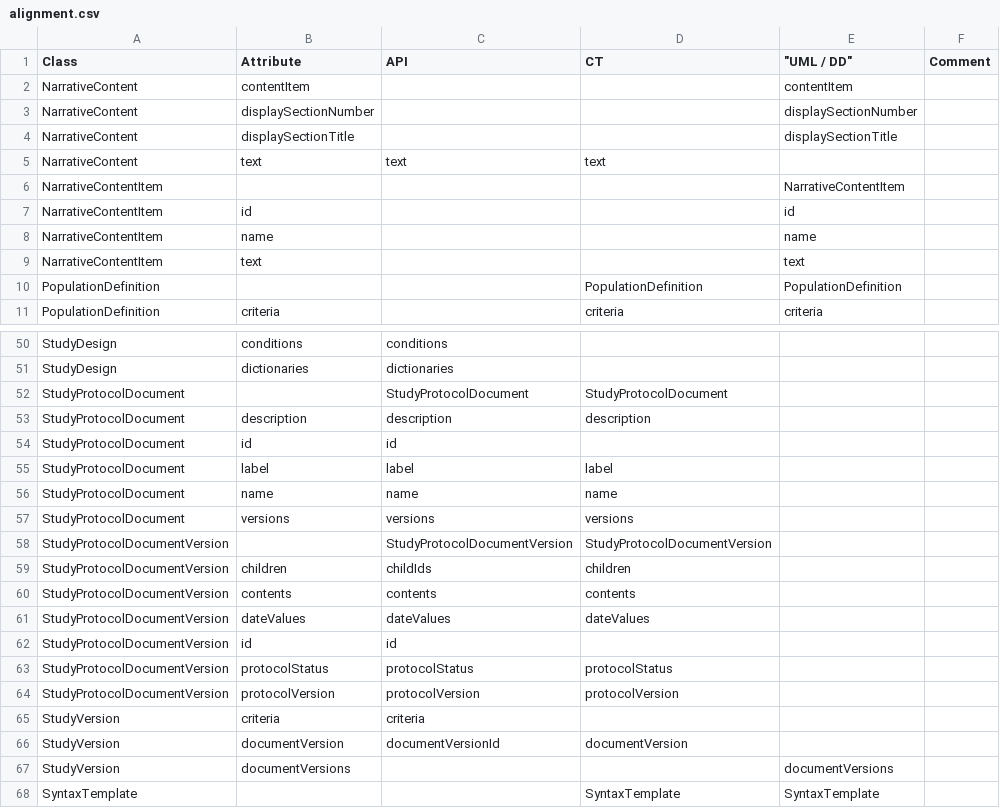
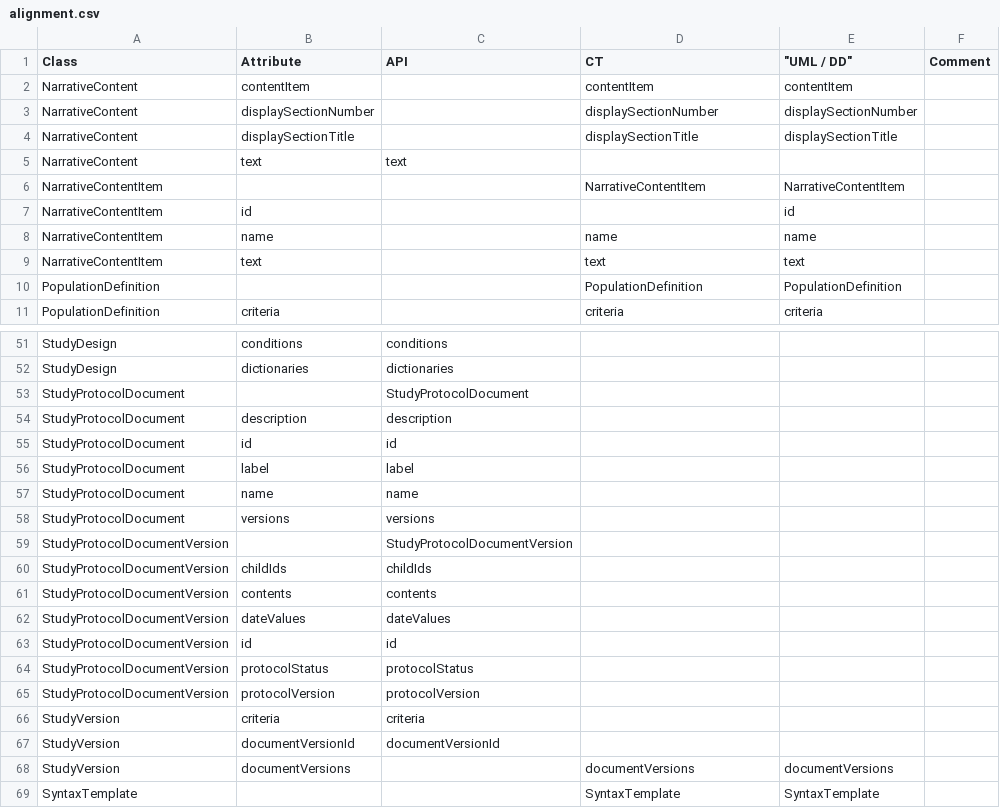
Before and after one commit to cdisc-org/DDF-RA, a CSV file: Deliverables/UML/alignment.csv, drawn as a sheet; only a part is shown, gaps mark what is left out; the diff covers the shown part only.

```diff
--- a/Deliverables/UML/alignment.csv
+++ b/Deliverables/UML/alignment.csv
@@ -1,10 +1,10 @@
 Class,Attribute,API,CT,"""UML / DD""",Comment
-NarrativeContent,contentItem,,,contentItem,
-NarrativeContent,displaySectionNumber,,,displaySectionNumber,
-NarrativeContent,displaySectionTitle,,,displaySectionTitle,
-NarrativeContent,text,text,text,,
-NarrativeContentItem,,,,NarrativeContentItem,
+NarrativeContent,contentItem,,contentItem,contentItem,
+NarrativeContent,displaySectionNumber,,displaySectionNumber,displaySectionNumber,
+NarrativeContent,displaySectionTitle,,displaySectionTitle,displaySectionTitle,
+NarrativeContent,text,text,,,
+NarrativeContentItem,,,NarrativeContentItem,NarrativeContentItem,
 NarrativeContentItem,id,,,id,
-NarrativeContentItem,name,,,name,
-NarrativeContentItem,text,,,text,
+NarrativeContentItem,name,,name,name,
+NarrativeContentItem,text,,text,text,
 PopulationDefinition,,,PopulationDefinition,PopulationDefinition,
@@ -51,18 +52,18 @@ StudyDesign,conditions,conditions,,,
 StudyDesign,dictionaries,dictionaries,,,
-StudyProtocolDocument,,StudyProtocolDocument,StudyProtocolDocument,,
-StudyProtocolDocument,description,description,description,,
+StudyProtocolDocument,,StudyProtocolDocument,,,
+StudyProtocolDocument,description,description,,,
 StudyProtocolDocument,id,id,,,
-StudyProtocolDocument,label,label,label,,
-StudyProtocolDocument,name,name,name,,
-StudyProtocolDocument,versions,versions,versions,,
-StudyProtocolDocumentVersion,,StudyProtocolDocumentVersion,StudyProtocolDocumentVersion,,
-StudyProtocolDocumentVersion,children,childIds,children,,
-StudyProtocolDocumentVersion,contents,contents,contents,,
-StudyProtocolDocumentVersion,dateValues,dateValues,dateValues,,
+StudyProtocolDocument,label,label,,,
+StudyProtocolDocument,name,name,,,
+StudyProtocolDocument,versions,versions,,,
+StudyProtocolDocumentVersion,,StudyProtocolDocumentVersion,,,
+StudyProtocolDocumentVersion,childIds,childIds,,,
+StudyProtocolDocumentVersion,contents,contents,,,
+StudyProtocolDocumentVersion,dateValues,dateValues,,,
 StudyProtocolDocumentVersion,id,id,,,
-StudyProtocolDocumentVersion,protocolStatus,protocolStatus,protocolStatus,,
-StudyProtocolDocumentVersion,protocolVersion,protocolVersion,protocolVersion,,
+StudyProtocolDocumentVersion,protocolStatus,protocolStatus,,,
+StudyProtocolDocumentVersion,protocolVersion,protocolVersion,,,
 StudyVersion,criteria,criteria,,,
-StudyVersion,documentVersion,documentVersionId,documentVersion,,
-StudyVersion,documentVersions,,,documentVersions,
+StudyVersion,documentVersionId,documentVersionId,,,
+StudyVersion,documentVersions,,documentVersions,documentVersions,
 SyntaxTemplate,,,SyntaxTemplate,SyntaxTemplate,
```
Also changed, not shown: 1 added row and 8 edited cells elsewhere in this file, 2 other files.
